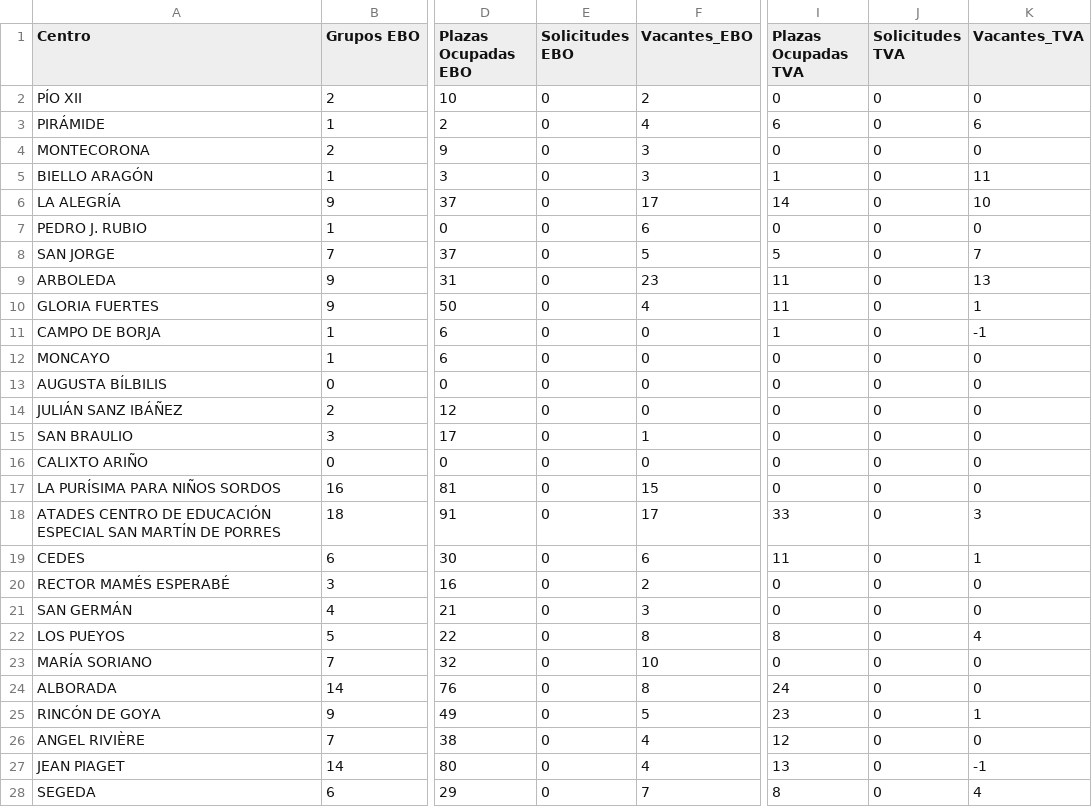
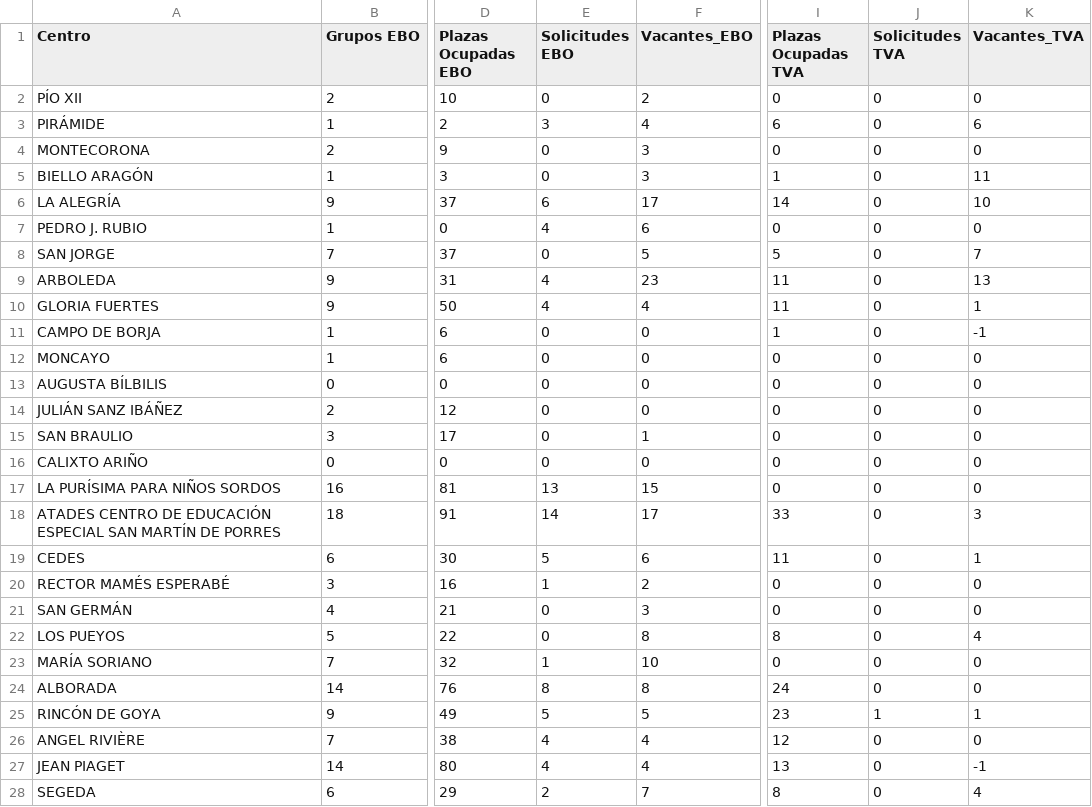
Before and after one commit to educaragonhueso/pre_educacionespecial2324, a CSV file: scripts/datossalida/listadoscsv/csv_mat.csv, drawn as a sheet; only a part is shown, gaps mark what is left out; the diff names each change by its address in the sheet, - before the commit and + after, or states it on an @@ line.

```diff
--- a/scripts/datossalida/listadoscsv/csv_mat.csv
+++ b/scripts/datossalida/listadoscsv/csv_mat.csv
-E3 (Solicitudes EBO): 0
+E3 (Solicitudes EBO): 3
-E6 (Solicitudes EBO): 0
+E6 (Solicitudes EBO): 6
-E7 (Solicitudes EBO): 0
+E7 (Solicitudes EBO): 4
-E9:E10 (Solicitudes EBO): 0
+E9:E10 (Solicitudes EBO): 4
-E17 (Solicitudes EBO): 0
+E17 (Solicitudes EBO): 13
-E18 (Solicitudes EBO): 0
+E18 (Solicitudes EBO): 14
-E19 (Solicitudes EBO): 0
+E19 (Solicitudes EBO): 5
-E20 (Solicitudes EBO): 0
+E20 (Solicitudes EBO): 1
-E23 (Solicitudes EBO): 0
+E23 (Solicitudes EBO): 1
-E24 (Solicitudes EBO): 0
+E24 (Solicitudes EBO): 8
-E25 (Solicitudes EBO): 0
+E25 (Solicitudes EBO): 5
-J25 (Solicitudes TVA): 0
+J25 (Solicitudes TVA): 1
-E26:E27 (Solicitudes EBO): 0
+E26:E27 (Solicitudes EBO): 4
-E28 (Solicitudes EBO): 0
+E28 (Solicitudes EBO): 2
```
Also changed, not shown: 54 other files.
